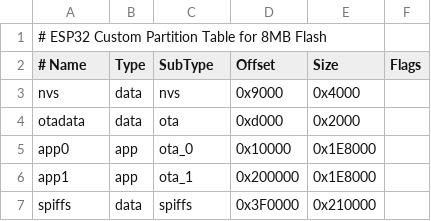
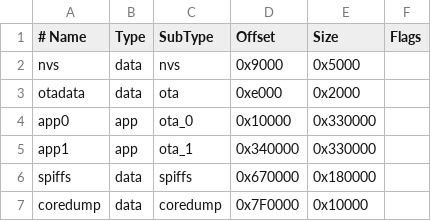
Before and after one commit to derDeno/BLWLED, a CSV file: partitions.csv, drawn as a sheet; removed rows and columns are numbered as before the commit, all else as after; the diff names each change by its address in the sheet, - before the commit and + after, or states it on an @@ line.

```diff
--- a/partitions.csv
+++ b/partitions.csv
-row 1: # ESP32 Custom Partition Table for 8MB Flash
-E2 (Size): 0x4000
+E2 (Size): 0x5000
-D3 (Offset): 0xd000
+D3 (Offset): 0xe000
-E4:E5 (Size): 0x1E8000
+E4:E5 (Size): 0x330000
-D5 (Offset): 0x200000
+D5 (Offset): 0x340000
-D6 (Offset): 0x3F0000
+D6 (Offset): 0x670000
-E6 (Size): 0x210000
+E6 (Size): 0x180000
+row 7: coredump | data | coredump | 0x7F0000 | 0x10000
```
Also changed, not shown: 13 other files.
